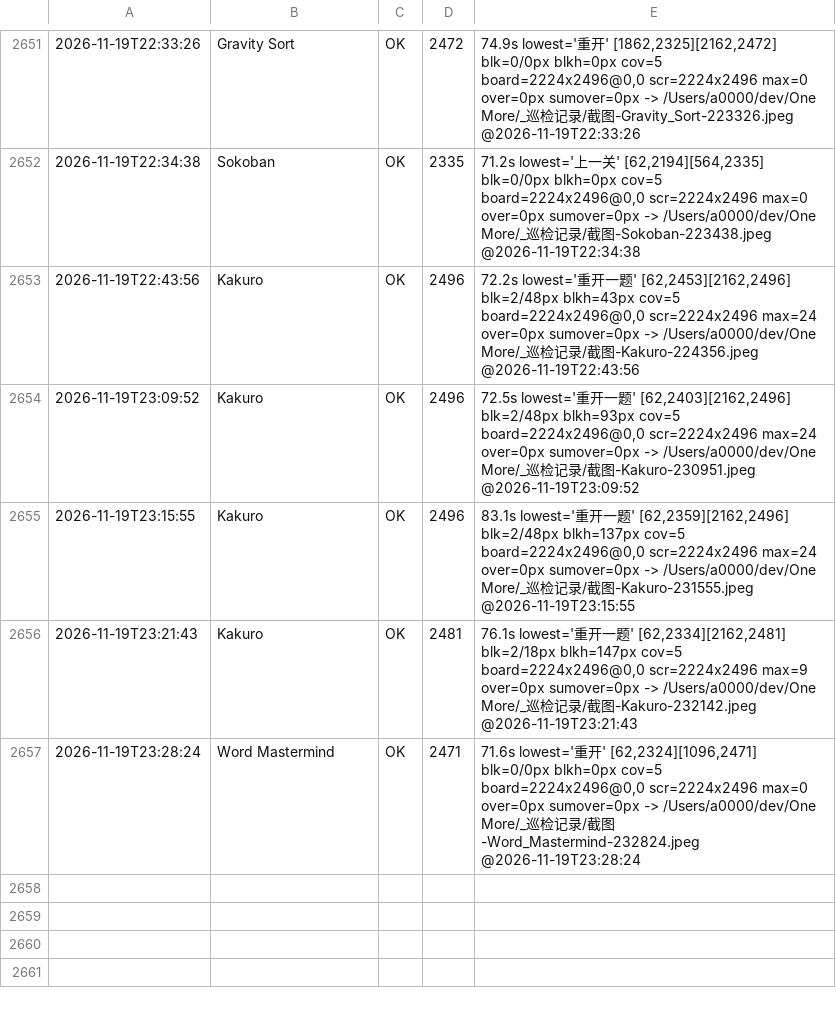
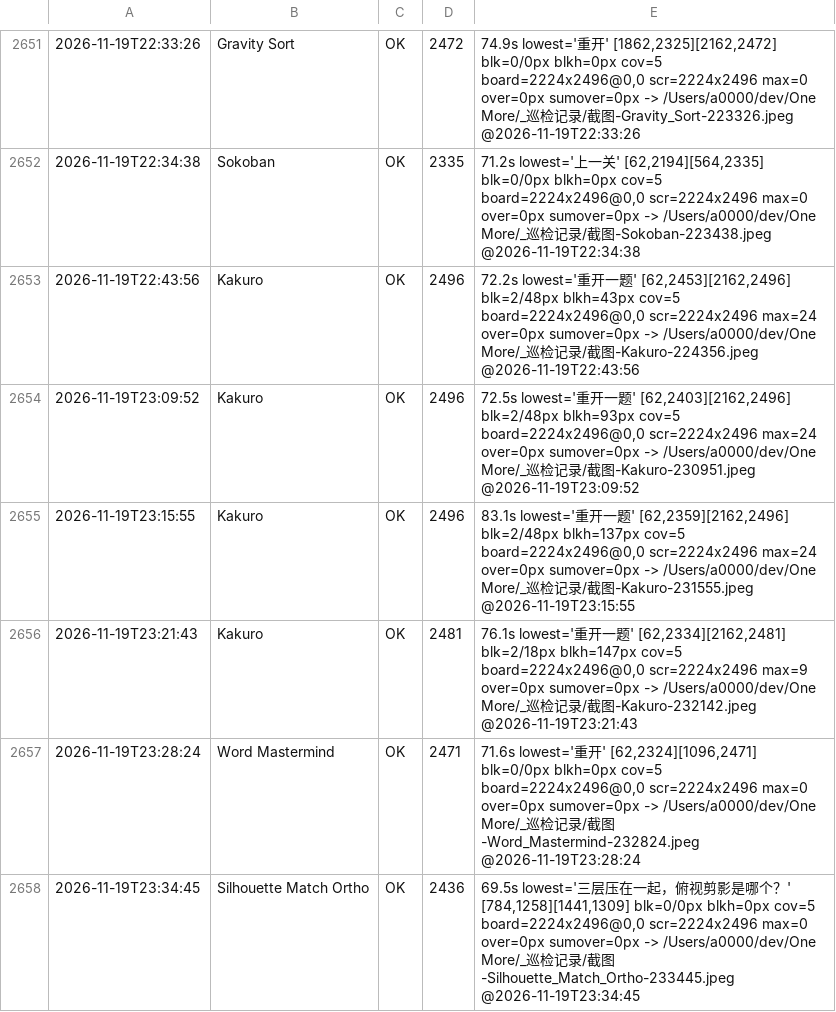
Before and after one commit to AWEsome639/one-more, a TSV file: _巡检记录/layout-canonical.tsv, drawn as a sheet; only a part is shown, gaps mark what is left out; the diff names each change by its address in the sheet, - before the commit and + after, or states it on an @@ line.

Commit message:
Silhouette Match Ortho 竖屏修好 + 竖屏缺陷全清零（判据 3066）。改法：gs() 格子尺寸算式常数 -470 → -494（每格 51→48px）—— 选项卡是 layoutWeight(1) 而真正能调的是作者给的格子尺寸算式，缺口 24px ÷ 格数 7 ≈ 3.4px/格。结果 blk=3/72px → 0/0px，lowest 从 1296..1347 上移到 1258..1309。截图确认三层预览(1层底/2层/3层顶)+说明+4个选项 2x2 全部完整。★ 今天竖屏三项（Kakuro、Word Mastermind、Silhouette Match Ortho）三种改法一个共同点：都改上层分配者、都没碰被切的元素——Kakuro 改棋盘容器的 maxWidth、Word Mastermind 改键盘 Column 的 space、SMO 改 gs() 算式；与 3048 限容器不是限元素一致、与 3059 margin 加在被切元素上从来没用一致。今天完整战果：横屏 7 项 6 修好+1 假阳性全清、竖屏 28 疑点重测后 3 真缺陷全部修好全清 ⇒ 一共修好 9 款（Simon Command、Shadow Pivot 横+竖、Simon Says、Memory、Crossword、Collatz、Kakuro、Word Mastermind、Silhouette Match Ortho）。判据汇总 3048/3053/3054/3058/3059/3060/3065/3066。

```diff
--- a/_巡检记录/layout-canonical.tsv
+++ b/_巡检记录/layout-canonical.tsv
+row 2658: 2026-11-19T23:34:45 | Silhouette Match Ortho | OK | 2436 | 69.5s lowest='三层压在一起，俯视剪影是哪个？' [784,1258][1441,1309] blk=0/0px blkh=0px cov=5 board=2224x2496@0,0 scr=2224x2496 max=0 over=0px sumover=0px -> /Users/a0000/dev/One More/_巡检记录/截图-Silhouette_Match_Ortho-233445.jpeg @2026-11-19T23:34:45
```
Also changed, not shown: 2 other files.
